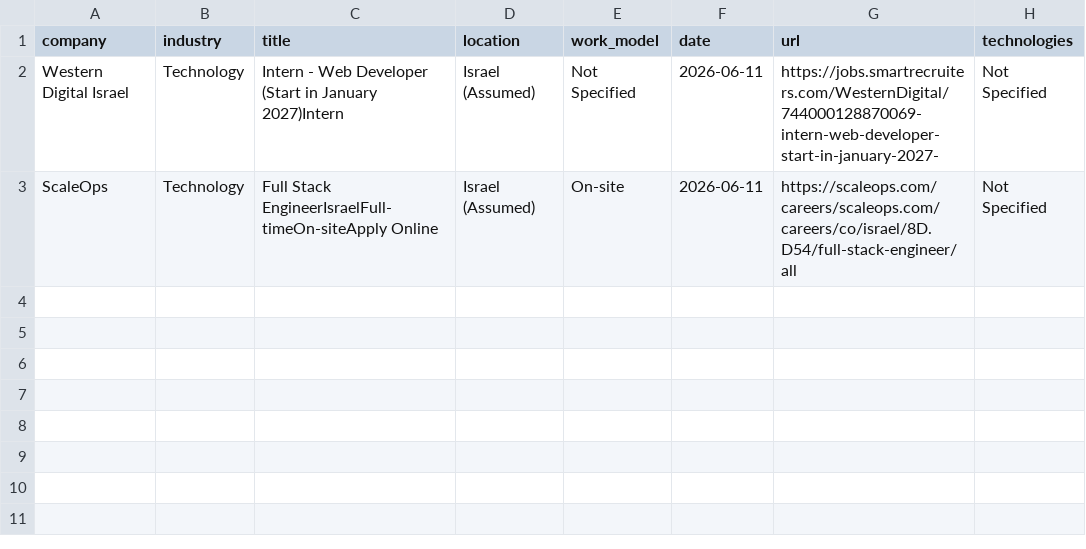
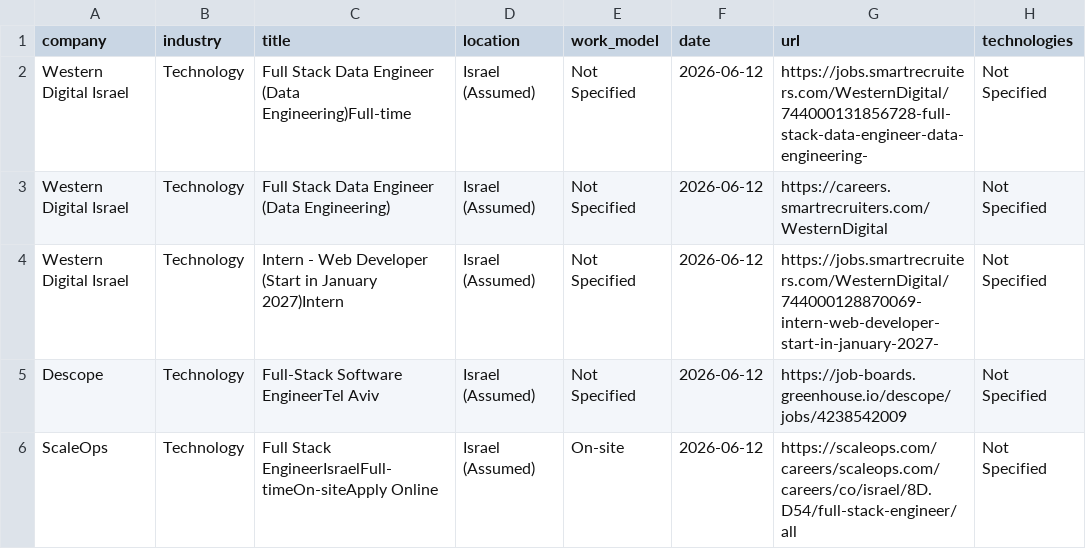
Before and after one commit to SKleeblatt/Kleeblatt-job-board, a CSV file: jobs/fullstack.csv, drawn as a sheet.

```diff
--- a/jobs/fullstack.csv
+++ b/jobs/fullstack.csv
@@ -1,3 +1,6 @@
 company,industry,title,location,work_model,date,url,technologies
-Western Digital Israel,Technology,Intern - Web Developer (Start in January 2027)Intern,Israel (Assumed),Not Specified,2026-06-11,https://jobs.smartrecruiters.com/WesternDigital/744000128870069-intern-web-developer-start-in-january-2027-,Not Specified
-ScaleOps,Technology,Full Stack EngineerIsraelFull-timeOn-siteApply Online,Israel (Assumed),On-site,2026-06-11,https://scaleops.com/careers/scaleops.com/careers/co/israel/8D.D54/full-stack-engineer/all,Not Specified
+Western Digital Israel,Technology,Full Stack Data Engineer (Data Engineering)Full-time,Israel (Assumed),Not Specified,2026-06-12,https://jobs.smartrecruiters.com/WesternDigital/744000131856728-full-stack-data-engineer-data-engineering-,Not Specified
+Western Digital Israel,Technology,Full Stack Data Engineer (Data Engineering),Israel (Assumed),Not Specified,2026-06-12,https://careers.smartrecruiters.com/WesternDigital,Not Specified
+Western Digital Israel,Technology,Intern - Web Developer (Start in January 2027)Intern,Israel (Assumed),Not Specified,2026-06-12,https://jobs.smartrecruiters.com/WesternDigital/744000128870069-intern-web-developer-start-in-january-2027-,Not Specified
+Descope,Technology,Full-Stack Software EngineerTel Aviv,Israel (Assumed),Not Specified,2026-06-12,https://job-boards.greenhouse.io/descope/jobs/4238542009,Not Specified
+ScaleOps,Technology,Full Stack EngineerIsraelFull-timeOn-siteApply Online,Israel (Assumed),On-site,2026-06-12,https://scaleops.com/careers/scaleops.com/careers/co/israel/8D.D54/full-stack-engineer/all,Not Specified
```
Also changed, not shown: jobs/ai_engineer.csv, jobs/data_science.csv, 17 other files.
